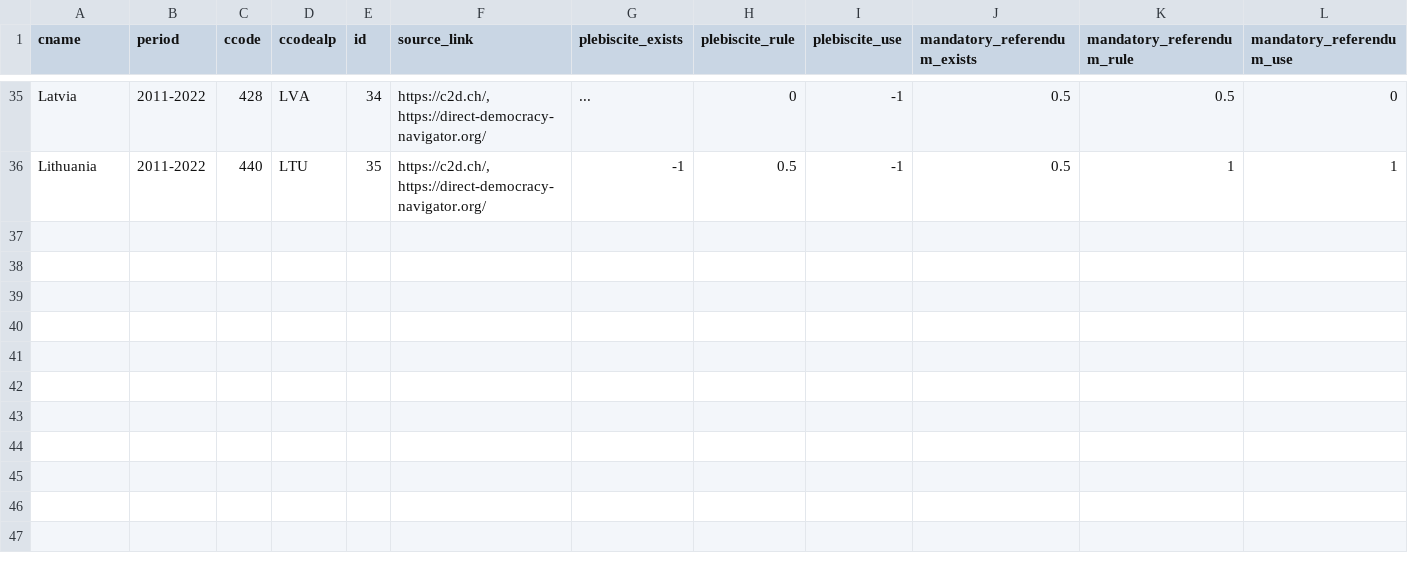
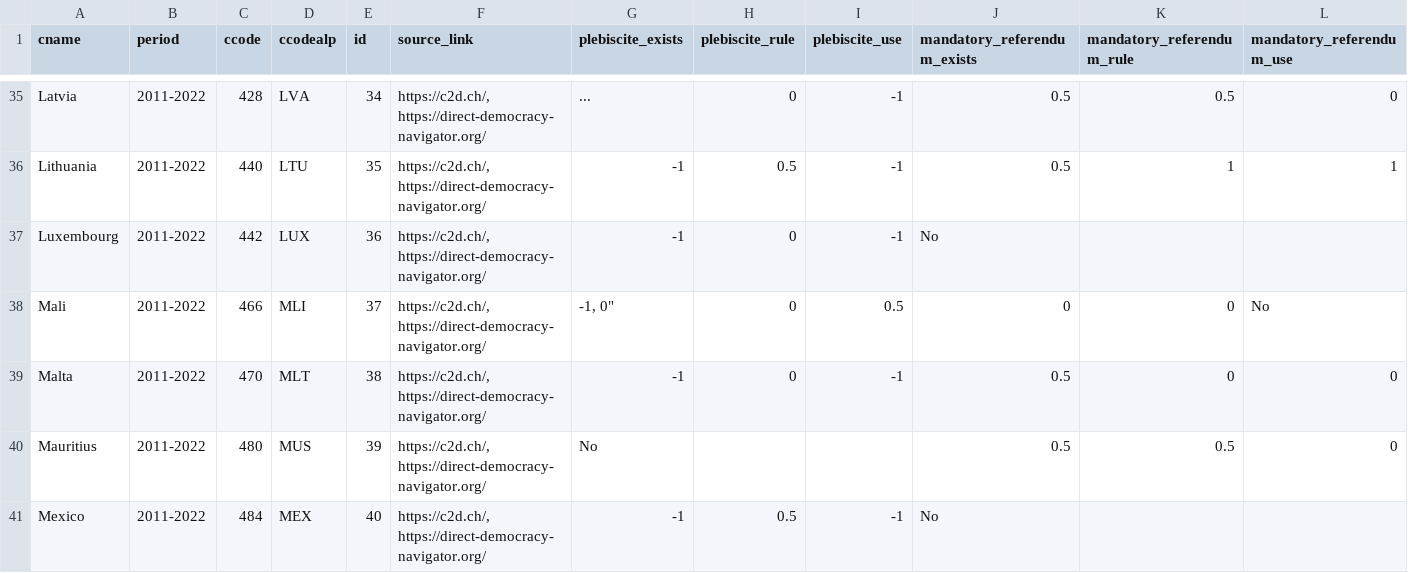
Before and after one commit to julianbernauer/powerdiffusion, a CSV file: update/direct_democracy_since_2015.csv, drawn as a sheet; only a part is shown, gaps mark what is left out; rows hold the shown columns only; the diff names each change by its address in the sheet, - before the commit and + after, or states it on an @@ line.

Commit message:
Update direct_democracy_since_2015.csv

```diff
--- a/update/direct_democracy_since_2015.csv
+++ b/update/direct_democracy_since_2015.csv
+row 37: Luxembourg | 2011-2022 | 442 | LUX | 36 | https://c2d.ch/, https://direct-democracy-navigator.org/ | -1 | 0 | -1 | No
+row 38: Mali | 2011-2022 | 466 | MLI | 37 | https://c2d.ch/, https://direct-democracy-navigator.org/ | -1, 0" | 0 | 0.5 | 0 | 0 | No
+row 39: Malta | 2011-2022 | 470 | MLT | 38 | https://c2d.ch/, https://direct-democracy-navigator.org/ | -1 | 0 | -1 | 0.5 | 0 | 0
+row 40: Mauritius | 2011-2022 | 480 | MUS | 39 | https://c2d.ch/, https://direct-democracy-navigator.org/ | No |  |  | 0.5 | 0.5 | 0
+row 41: Mexico | 2011-2022 | 484 | MEX | 40 | https://c2d.ch/, https://direct-democracy-navigator.org/ | -1 | 0.5 | -1 | No
```
